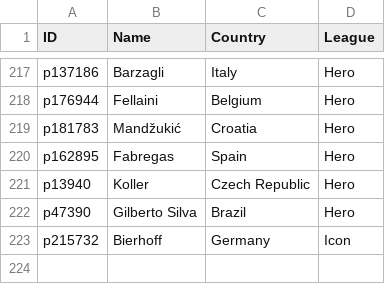
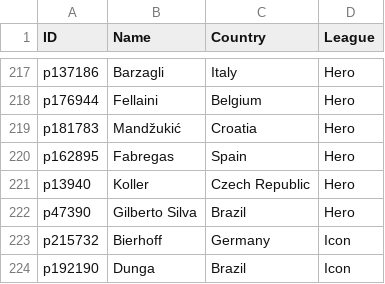
Before and after one commit to UtsavKoirala/cardleaks, a CSV file: IconCardData.csv, drawn as a sheet; only a part is shown, gaps mark what is left out; the diff names each change by its address in the sheet, - before the commit and + after, or states it on an @@ line.

Commit message:
Update IconCardData.csv

```diff
--- a/IconCardData.csv
+++ b/IconCardData.csv
+row 224: p192190 | Dunga | Brazil | Icon
```
